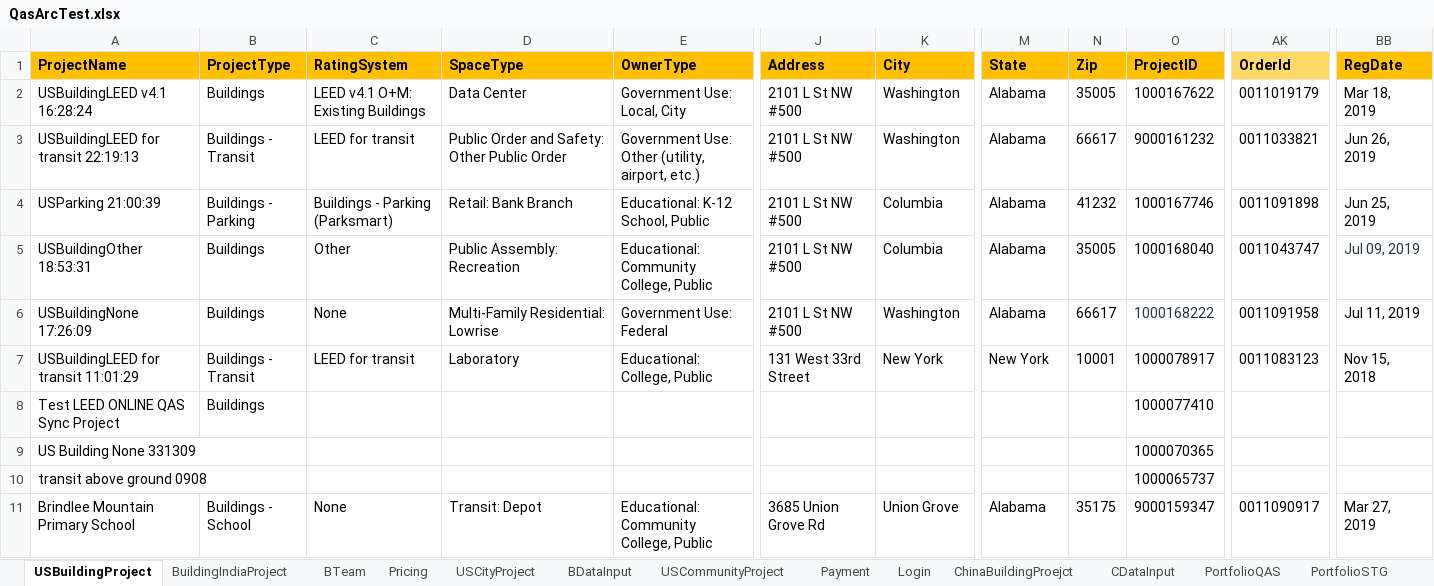
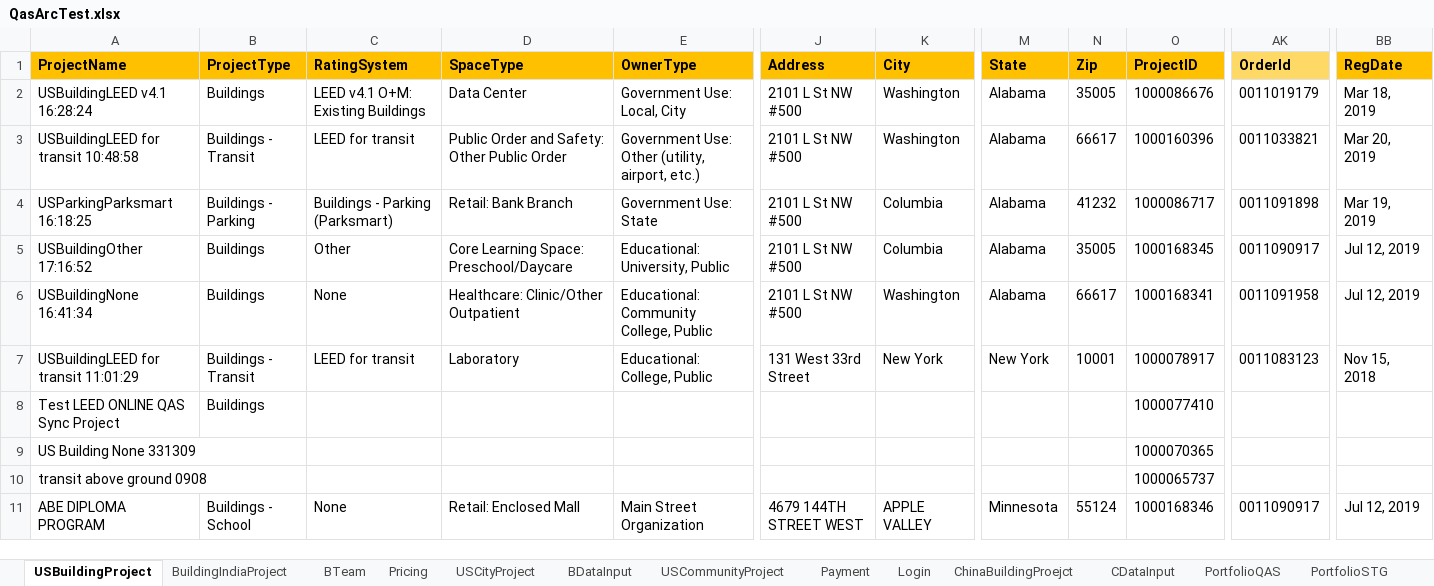
Before and after one commit to saurav1501/AutomationArc, an Excel workbook: AutomationArc/ARCDataTemplete/QasArcTest.xlsx, sheet USBuildingProject, drawn as a sheet; only a part is shown, gaps mark what is left out; values as stored, in another font and other column widths than the file's, no borders; the diff names each change by its address in the sheet, - before the commit and + after, or states it on an @@ line.

Commit message:
USAllRating System

```diff
--- a/AutomationArc/ARCDataTemplete/QasArcTest.xlsx (sheet USBuildingProject)
+++ b/AutomationArc/ARCDataTemplete/QasArcTest.xlsx (sheet USBuildingProject)
-O2 (ProjectID): 1000167622
+O2 (ProjectID): 1000086676
-A3 (ProjectName): USBuildingLEED for transit 22:19:13
+A3 (ProjectName): USBuildingLEED for transit 10:48:58
-O3 (ProjectID): 9000161232
+O3 (ProjectID): 1000160396
-BB3 (RegDate): Jun 26, 2019
+BB3 (RegDate): Mar 20, 2019
-A4 (ProjectName): USParking 21:00:39
+A4 (ProjectName): USParkingParksmart 16:18:25
-E4 (OwnerType): Educational: K-12 School, Public
+E4 (OwnerType): Government Use: State
-O4 (ProjectID): 1000167746
+O4 (ProjectID): 1000086717
-BB4 (RegDate): Jun 25, 2019
+BB4 (RegDate): Mar 19, 2019
-A5 (ProjectName): USBuildingOther 18:53:31
+A5 (ProjectName): USBuildingOther 17:16:52
-D5 (SpaceType): Public Assembly: Recreation
+D5 (SpaceType): Core Learning Space: Preschool/Daycare
-E5 (OwnerType): Educational: Community College, Public
+E5 (OwnerType): Educational: University, Public
-O5 (ProjectID): 1000168040
+O5 (ProjectID): 1000168345
-AK5 (OrderId): 0011043747
+AK5 (OrderId): 0011090917
-BB5 (RegDate): Jul 09, 2019
+BB5 (RegDate): Jul 12, 2019
-BB5 text colour: #28323B
+BB5 text colour: black
-A6 (ProjectName): USBuildingNone 17:26:09
+A6 (ProjectName): USBuildingNone 16:41:34
-D6 (SpaceType): Multi-Family Residential: Lowrise
+D6 (SpaceType): Healthcare: Clinic/Other Outpatient
-E6 (OwnerType): Government Use: Federal
+E6 (OwnerType): Educational: Community College, Public
-O6 (ProjectID): 1000168222
+O6 (ProjectID): 1000168341
-O6 text colour: #28323B
+O6 text colour: black
-BB6 (RegDate): Jul 11, 2019
+BB6 (RegDate): Jul 12, 2019
-A11 (ProjectName): Brindlee Mountain Primary School
+A11 (ProjectName): ABE DIPLOMA PROGRAM
-D11 (SpaceType): Transit: Depot
+D11 (SpaceType): Retail: Enclosed Mall
-E11 (OwnerType): Educational: Community College, Public
+E11 (OwnerType): Main Street Organization
-J11 (Address): 3685 Union Grove Rd
+J11 (Address): 4679 144TH STREET WEST
-K11 (City): Union Grove
+K11 (City): APPLE VALLEY
-M11 (State): Alabama
+M11 (State): Minnesota
-N11 (Zip): 35175
+N11 (Zip): 55124
-O11 (ProjectID): 9000159347
+O11 (ProjectID): 1000168346
-BB11 (RegDate): Mar 27, 2019
+BB11 (RegDate): Jul 12, 2019
```
Also changed, not shown: sheet BDataInput, AutomationArc/ARCDataTemplete/ExcelTemplateDataVerificationSheet.xlsx, 30 other files.
